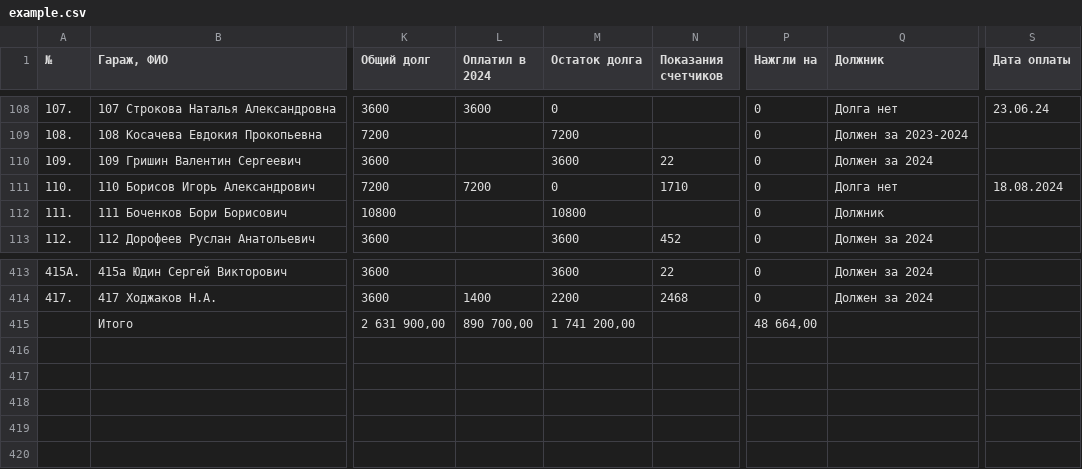
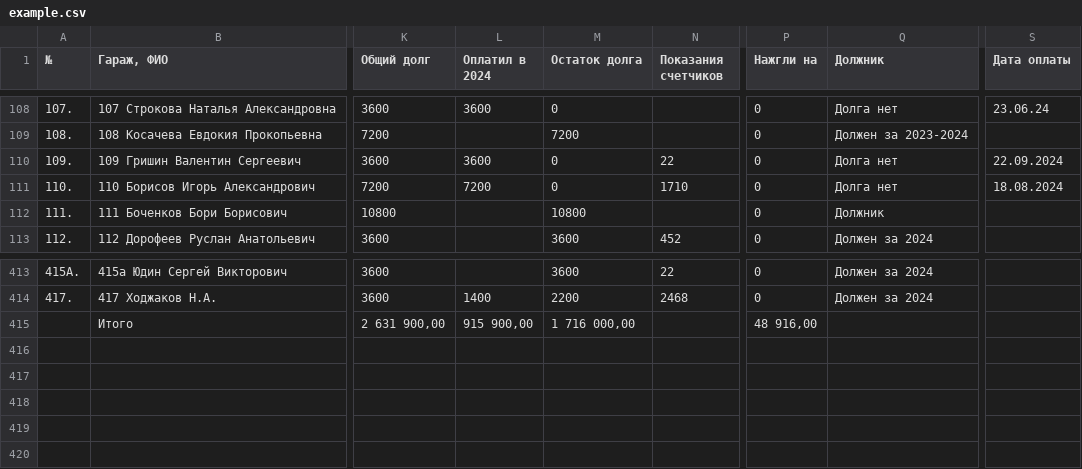
Before and after one commit to slaav1k/fakel, a CSV file: example.csv, drawn as a sheet; only a part is shown, gaps mark what is left out; the diff covers the shown part only; the diff names each change by its address in the sheet, - before the commit and + after, or states it on an @@ line.

```diff
--- a/example.csv
+++ b/example.csv
-L110 (Оплатил в 2024): (empty)
+L110 (Оплатил в 2024): 3600
-M110 (Остаток долга): 3600
+M110 (Остаток долга): 0
-Q110 (Должник): Должен за 2024
+Q110 (Должник): Долга нет
-S110 (Дата оплаты): (empty)
+S110 (Дата оплаты): 22.09.2024
-L415 (Оплатил в 2024): 890 700,00
+L415 (Оплатил в 2024): 915 900,00
-M415 (Остаток долга): 1 741 200,00
+M415 (Остаток долга): 1 716 000,00
-P415 (Нажгли на): 48 664,00
+P415 (Нажгли на): 48 916,00
```
Also changed, not shown: 31 edited cells elsewhere in this file, 1 other file.
